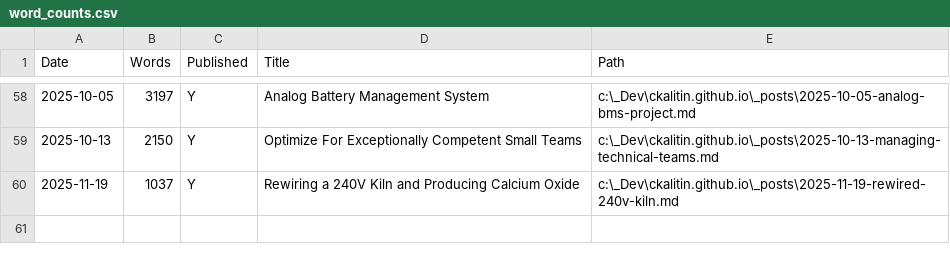
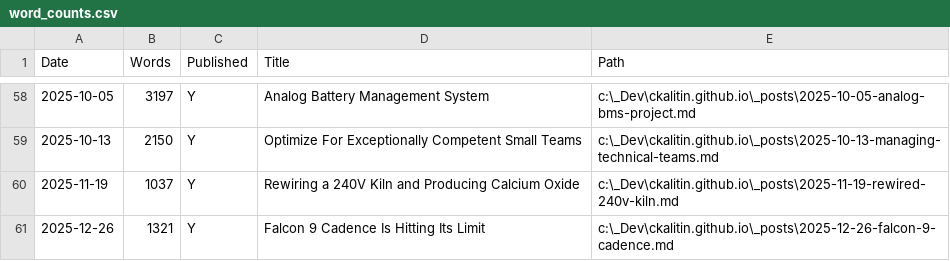
Before and after one commit to CKalitin/ckalitin.github.io, a CSV file: word_counts.csv, drawn as a sheet; only a part is shown, gaps mark what is left out; the diff names each change by its address in the sheet, - before the commit and + after, or states it on an @@ line.

Commit message:
Falcon 9 Cadence

```diff
--- a/word_counts.csv
+++ b/word_counts.csv
+row 61: 2025-12-26 | 1321 | Y | Falcon 9 Cadence Is Hitting Its Limit | c:\_Dev\ckalitin.github.io\_posts\2025-12-26-falcon-9-cadence.md
```
Also changed, not shown: 12 other files.
